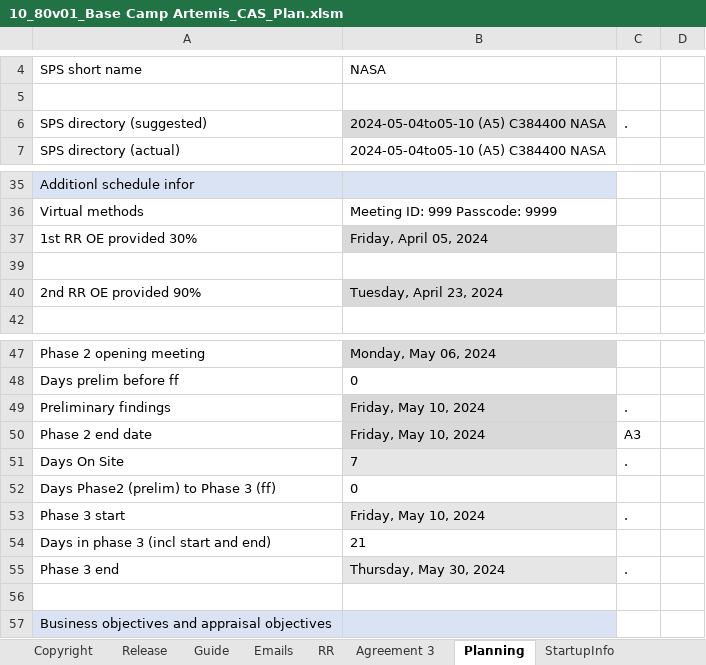
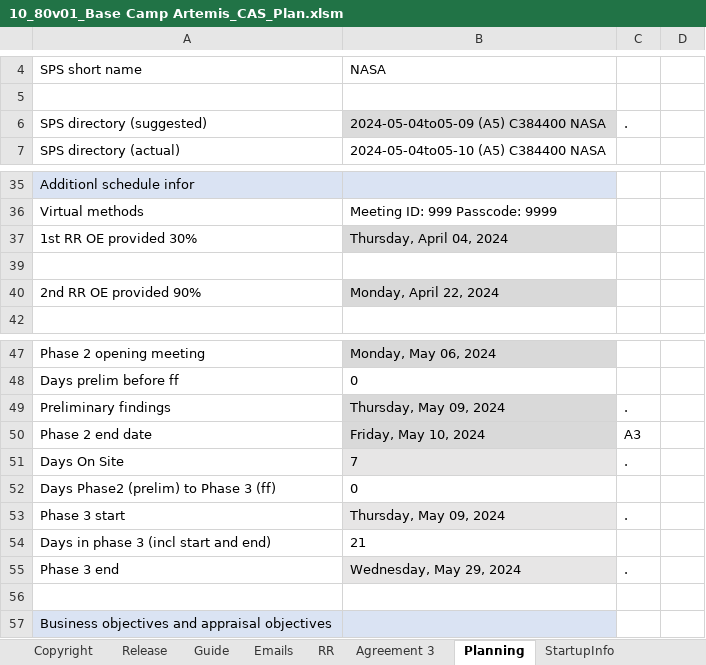
Before and after one commit to DemixTech/CMMITools, an Excel workbook: 2024-05-04to05-10 (A5) C384400 NASA/10_80v01_Base Camp Artemis_CAS_Plan.xlsm, sheet Planning, drawn as a sheet; only a part is shown, gaps mark what is left out; values as stored, in another font and other column widths than the file's, no borders; the diff names each change by its address in the sheet, - before the commit and + after, or states it on an @@ line.

```diff
--- a/2024-05-04to05-10 (A5) C384400 NASA/10_80v01_Base Camp Artemis_CAS_Plan.xlsm (sheet Planning)
+++ b/2024-05-04to05-10 (A5) C384400 NASA/10_80v01_Base Camp Artemis_CAS_Plan.xlsm (sheet Planning)
-B6: 2024-05-04to05-10 (A5) C384400 NASA
+B6: 2024-05-04to05-09 (A5) C384400 NASA
-B37: Friday, April 05, 2024
+B37: Thursday, April 04, 2024
-B40: Tuesday, April 23, 2024
+B40: Monday, April 22, 2024
-B49: Friday, May 10, 2024
+B49: Thursday, May 09, 2024
-B53: Friday, May 10, 2024
+B53: Thursday, May 09, 2024
-B55: Thursday, May 30, 2024
+B55: Wednesday, May 29, 2024
```
Also changed, not shown: sheet pptxLink6, sheet P1-OrgScope, sheet P1PA-R, sheet pptxCover, sheet Emails, sheet ScheduleISACA, hidden cells, charts or pictures.
